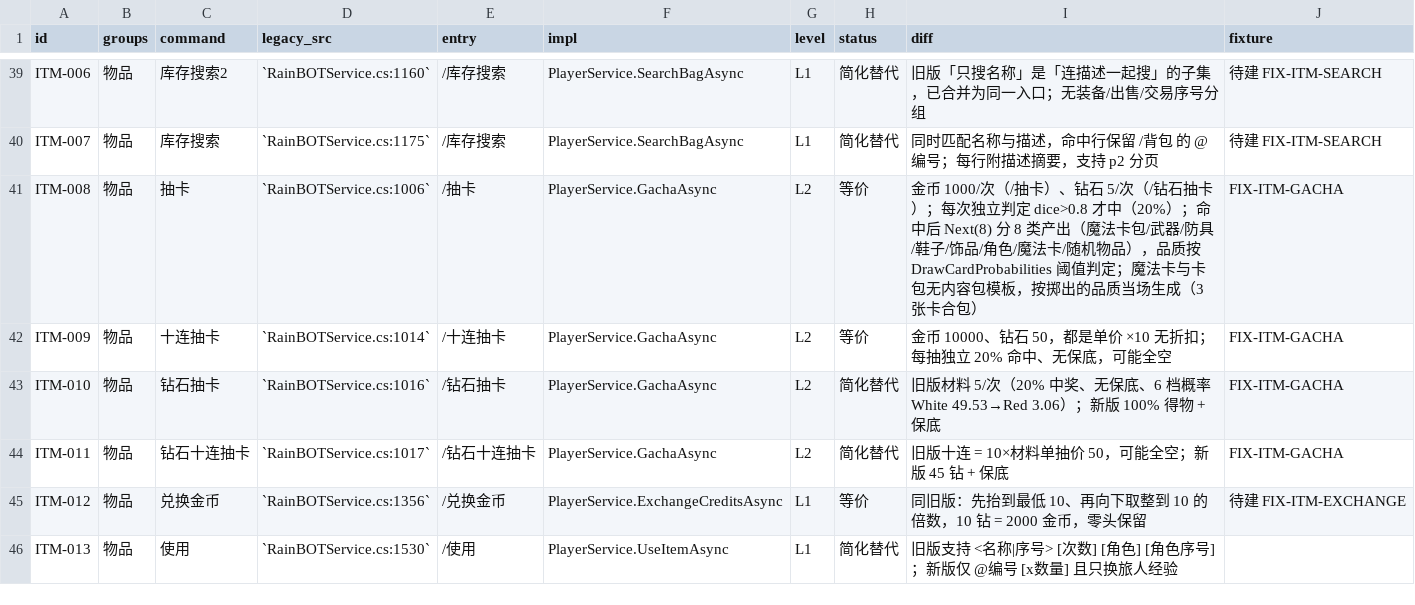
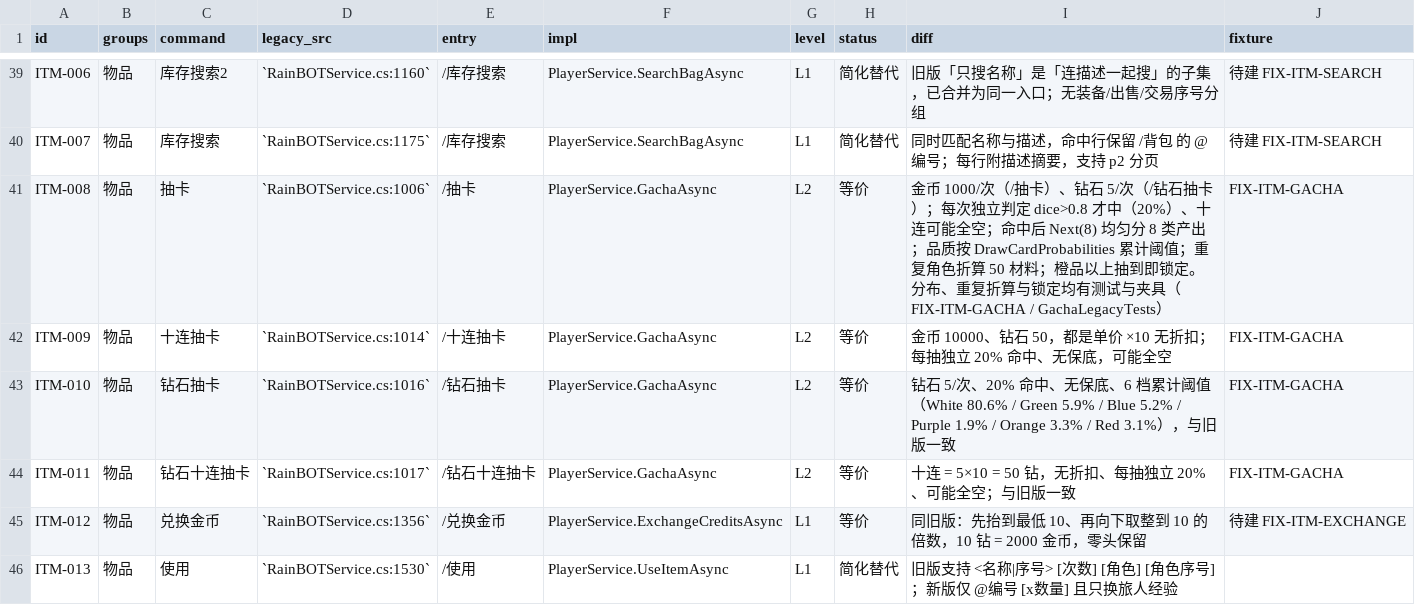
Before and after one commit to candy-cottage/oshima-bot, a TSV file: migration/matrix.tsv, drawn as a sheet; only a part is shown, gaps mark what is left out.

Commit message:
feat(gacha): lock legendary draws like the legacy build and pin the draw rules
R2.1 起手：抽卡的 L1/L2 等价。

- 旧版 GetDrawCardResult 对「橙品以上」抽到的物品直接 IsLock = true（防误分解），
  新版漏了 -> 抽取时按 GameplayRules.AutoLockOnDraw 落锁；锁定件不入堆叠，按快照单独入包。
  魔法卡与魔法卡包两条分支同样处理。
- FIX-ITM-GACHA 扩充为分布层面的对照：8 类产出、重复角色折算 50、锁定起始品质，
  旧值栏同步填写，仍为 legacy-verified。
- GachaLegacyTests 新增：
  * 固定种子 2 万次采样，命中率 20%、8 类各 12.5%、品质累计阈值（White 80.6% 等）；
  * 连续两次抽到同一角色：第二次不新增角色，钻石 +50；
  * 抽到神话魔法卡时 IsLock 为真；AutoLock 理论表覆盖 7 个品质。
- 新增 DIV-012：物品入包形态（堆叠 vs 独立实体）与品质池为空时回退（旧版会越界）。

矩阵 ITM-008/010/011 从「简化替代」升为「等价」——旧文案里的「100% 得物 + 保底」
是早期实现的描述，与现在的 20% 命中/无保底不符，已按代码重写。

测试 329 -> 339。

```diff
--- a/migration/matrix.tsv
+++ b/migration/matrix.tsv
@@ -40,6 +40,6 @@ ITM-006	物品	库存搜索2	`RainBOTService.cs:1160`	/库存搜索	PlayerServic
 ITM-007	物品	库存搜索	`RainBOTService.cs:1175`	/库存搜索	PlayerService.SearchBagAsync	L1	简化替代	同时匹配名称与描述，命中行保留 /背包 的 @编号；每行附描述摘要，支持 p2 分页	待建 FIX-ITM-SEARCH
-ITM-008	物品	抽卡	`RainBOTService.cs:1006`	/抽卡	PlayerService.GachaAsync	L2	等价	金币 1000/次（/抽卡）、钻石 5/次（/钻石抽卡）；每次独立判定 dice>0.8 才中（20%）；命中后 Next(8) 分 8 类产出（魔法卡包/武器/防具/鞋子/饰品/角色/魔法卡/随机物品），品质按 DrawCardProbabilities 阈值判定；魔法卡与卡包无内容包模板，按掷出的品质当场生成（3 张卡合包）	FIX-ITM-GACHA
+ITM-008	物品	抽卡	`RainBOTService.cs:1006`	/抽卡	PlayerService.GachaAsync	L2	等价	金币 1000/次（/抽卡）、钻石 5/次（/钻石抽卡）；每次独立判定 dice>0.8 才中（20%）、十连可能全空；命中后 Next(8) 均匀分 8 类产出；品质按 DrawCardProbabilities 累计阈值；重复角色折算 50 材料；橙品以上抽到即锁定。分布、重复折算与锁定均有测试与夹具（FIX-ITM-GACHA / GachaLegacyTests）	FIX-ITM-GACHA
 ITM-009	物品	十连抽卡	`RainBOTService.cs:1014`	/十连抽卡	PlayerService.GachaAsync	L2	等价	金币 10000、钻石 50，都是单价 ×10 无折扣；每抽独立 20% 命中、无保底，可能全空	FIX-ITM-GACHA
-ITM-010	物品	钻石抽卡	`RainBOTService.cs:1016`	/钻石抽卡	PlayerService.GachaAsync	L2	简化替代	旧版材料 5/次（20% 中奖、无保底、6 档概率 White 49.53→Red 3.06）；新版 100% 得物 + 保底	FIX-ITM-GACHA
-ITM-011	物品	钻石十连抽卡	`RainBOTService.cs:1017`	/钻石十连抽卡	PlayerService.GachaAsync	L2	简化替代	旧版十连 = 10×材料单抽价 50，可能全空；新版 45 钻 + 保底	FIX-ITM-GACHA
+ITM-010	物品	钻石抽卡	`RainBOTService.cs:1016`	/钻石抽卡	PlayerService.GachaAsync	L2	等价	钻石 5/次、20% 命中、无保底、6 档累计阈值（White 80.6% / Green 5.9% / Blue 5.2% / Purple 1.9% / Orange 3.3% / Red 3.1%），与旧版一致	FIX-ITM-GACHA
+ITM-011	物品	钻石十连抽卡	`RainBOTService.cs:1017`	/钻石十连抽卡	PlayerService.GachaAsync	L2	等价	十连 = 5×10 = 50 钻，无折扣、每抽独立 20%、可能全空；与旧版一致	FIX-ITM-GACHA
 ITM-012	物品	兑换金币	`RainBOTService.cs:1356`	/兑换金币	PlayerService.ExchangeCreditsAsync	L1	等价	同旧版：先抬到最低 10、再向下取整到 10 的倍数，10 钻 = 2000 金币，零头保留	待建 FIX-ITM-EXCHANGE
```
Also changed, not shown: 8 other files.
